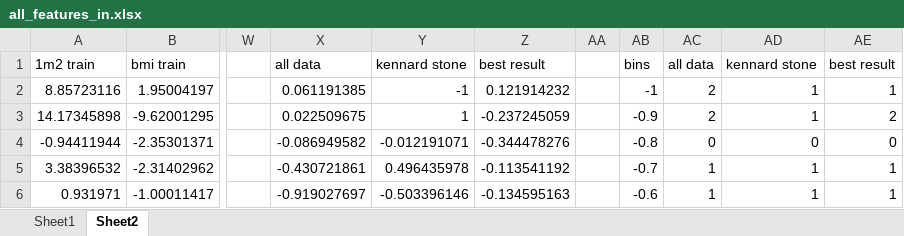
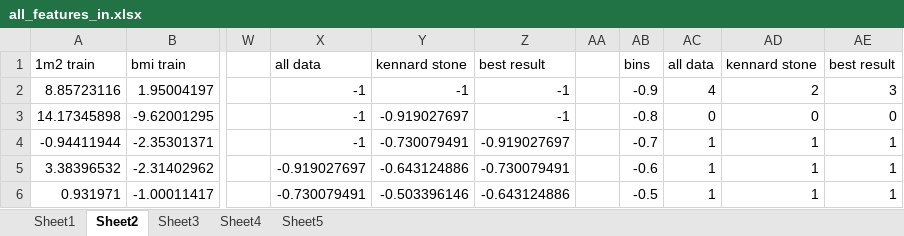
Before and after one commit to JacksonBurns/phosphine-ligands, an Excel workbook: data-fix/all_features_in.xlsx, sheet Sheet2, drawn as a sheet; only a part is shown, gaps mark what is left out; values as stored, in another font and other column widths than the file's, no borders; charts and pictures not drawn; the diff covers the shown part only; the diff names each change by its address in the sheet, - before the commit and + after, or states it on an @@ line.

```diff
--- a/data-fix/all_features_in.xlsx (sheet Sheet2)
+++ b/data-fix/all_features_in.xlsx (sheet Sheet2)
+sheet tab: Sheet3
+sheet tab: Sheet4
+sheet tab: Sheet5
-X2: 0.061191385
+X2: -1
-Z2: 0.121914232
+Z2: -1
-AB2: -1
+AB2: -0.9
-AC2: 2
+AC2: 4
-AD2: 1
+AD2: 2
-AE2: 1
+AE2: 3
-X3: 0.022509675
+X3: -1
-Y3: 1
+Y3: -0.919027697
-Z3: -0.237245059
+Z3: -1
-AB3: -0.9
+AB3: -0.8
-AC3: 2
+AC3: 0
-AD3: 1
+AD3: 0
-AE3: 2
+AE3: 0
-X4: -0.086949582
+X4: -1
-Y4: -0.012191071
+Y4: -0.730079491
-Z4: -0.344478276
+Z4: -0.919027697
-AB4: -0.8
+AB4: -0.7
-AC4: 0
+AC4: 1
-AD4: 0
+AD4: 1
-AE4: 0
+AE4: 1
-X5: -0.430721861
+X5: -0.919027697
-Y5: 0.496435978
+Y5: -0.643124886
-Z5: -0.113541192
+Z5: -0.730079491
-AB5: -0.7
+AB5: -0.6
-X6: -0.919027697
+X6: -0.730079491
-Z6: -0.134595163
+Z6: -0.643124886
-AB6: -0.6
+AB6: -0.5
```
Also changed, not shown: 3 added rows, 3 removed rows and 217 edited cells elsewhere in this sheet, sheet Sheet1, charts or pictures, data-fix/validation/validation_in.xlsx, 5 other files.
